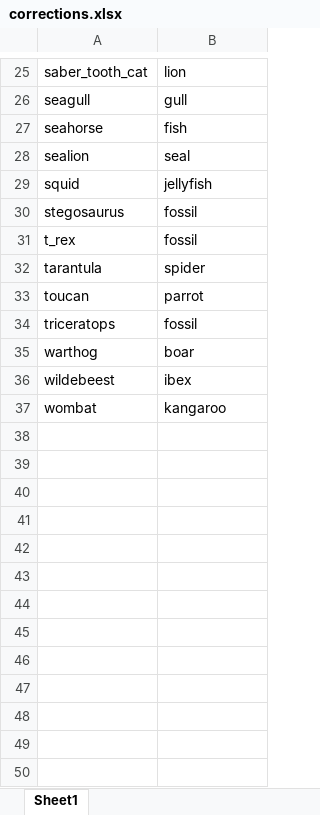
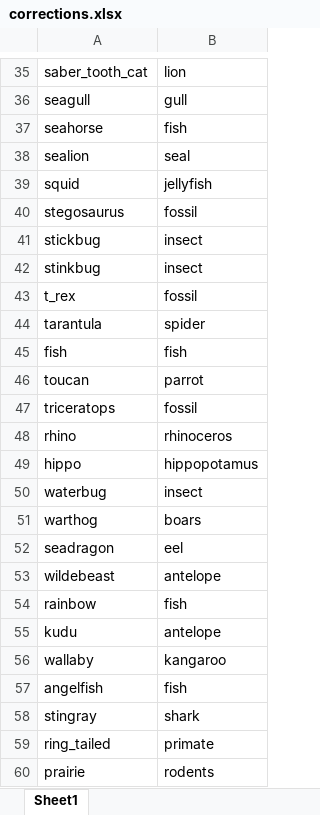
Before and after one commit to thelexiconlab/cochlear-full, an Excel workbook: forager-cochlear/data/lexical_data/animals/corrections.xlsx, sheet Sheet1, drawn as a sheet; only a part is shown, gaps mark what is left out; values as stored, in another font and other column widths than the file's, no borders; removed rows and columns are numbered as before the commit, all else as after; the diff covers the shown part only; the diff names each change by its address in the sheet, - before the commit and + after, or states it on an @@ line.

Commit message:
updated correction files

```diff
--- a/forager-cochlear/data/lexical_data/animals/corrections.xlsx (sheet Sheet1)
+++ b/forager-cochlear/data/lexical_data/animals/corrections.xlsx (sheet Sheet1)
+row 41: stickbug | insect
+row 42: stinkbug | insect
+row 45: fish | fish
+row 48: rhino | rhinoceros
+row 49: hippo | hippopotamus
+row 50: waterbug | insect
-B51: boar
+B51: boars
-row 36: wildebeest | ibex
+row 52: seadragon | eel
+row 53: wildebeast | antelope
+row 54: rainbow | fish
+row 55: kudu | antelope
-A56: wombat
+A56: wallaby
+row 57: angelfish | fish
+row 58: stingray | shark
+row 59: ring_tailed | primate
+row 60: prairie | rodents
```
Also changed, not shown: 10 added rows elsewhere in this sheet, forager-cochlear/data/lexical_data/foods/corrections.xlsx, 3 other files.
